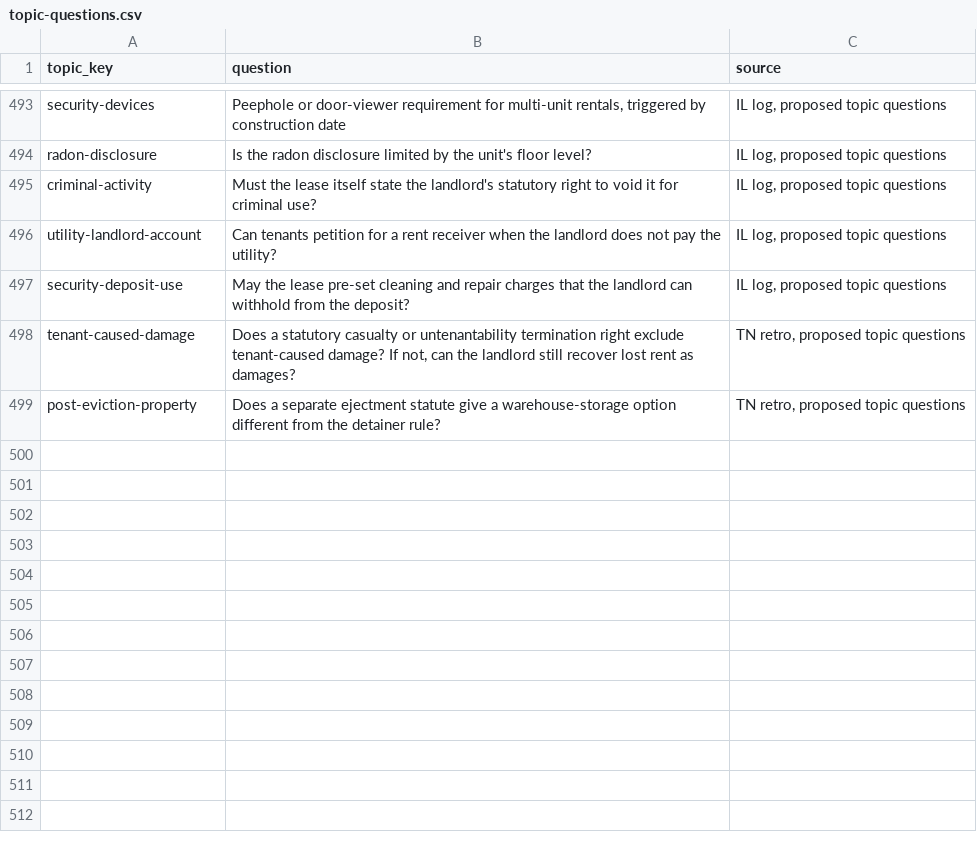
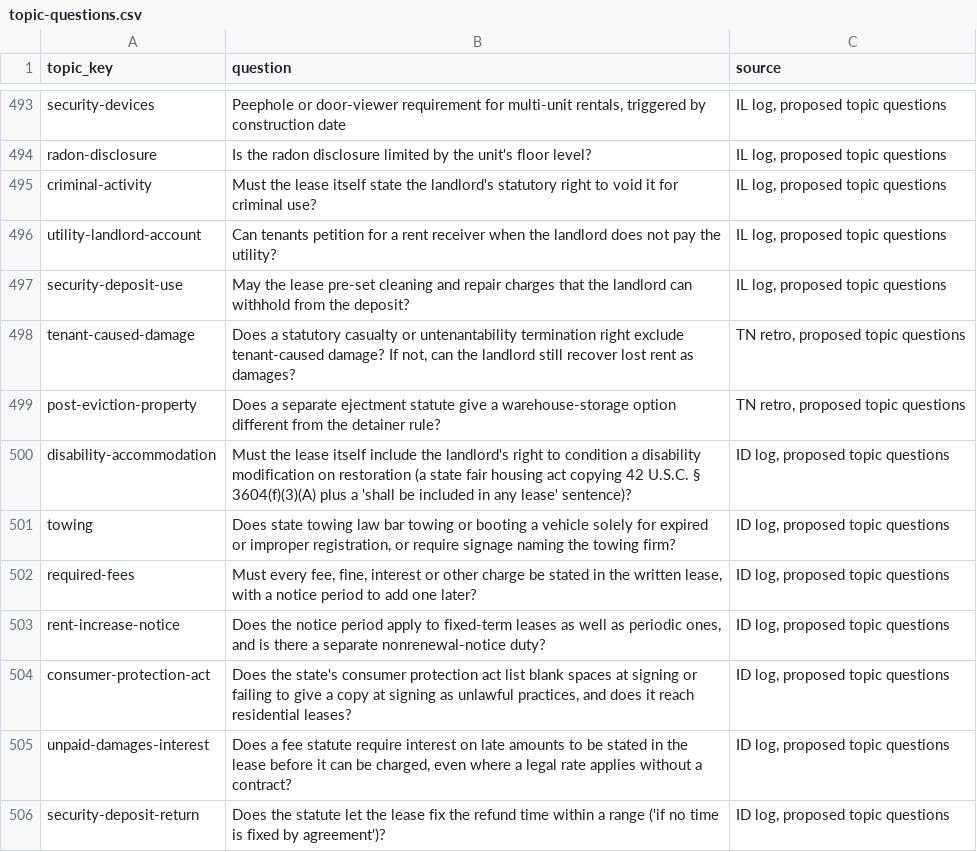
Before and after one commit to tsteinbaugh/property-manager-landlord-app, a CSV file: scripts/clause-library/topic-questions.csv, drawn as a sheet; only a part is shown, gaps mark what is left out; the diff names each change by its address in the sheet, - before the commit and + after, or states it on an @@ line.

```diff
--- a/scripts/clause-library/topic-questions.csv
+++ b/scripts/clause-library/topic-questions.csv
+row 500: disability-accommodation | Must the lease itself include the landlord's right to condition a disability modification on restoration (a state fair housing act copying 42 U.S.C. § 3604(f)(3)(A) plus a 'shall be included in any lease' sentence)? | ID log, proposed topic questions
+row 501: towing | Does state towing law bar towing or booting a vehicle solely for expired or improper registration, or require signage naming the towing firm? | ID log, proposed topic questions
+row 502: required-fees | Must every fee, fine, interest or other charge be stated in the written lease, with a notice period to add one later? | ID log, proposed topic questions
+row 503: rent-increase-notice | Does the notice period apply to fixed-term leases as well as periodic ones, and is there a separate nonrenewal-notice duty? | ID log, proposed topic questions
+row 504: consumer-protection-act | Does the state's consumer protection act list blank spaces at signing or failing to give a copy at signing as unlawful practices, and does it reach residential leases? | ID log, proposed topic questions
+row 505: unpaid-damages-interest | Does a fee statute require interest on late amounts to be stated in the lease before it can be charged, even where a legal rate applies without a contract? | ID log, proposed topic questions
+row 506: security-deposit-return | Does the statute let the lease fix the refund time within a range ('if no time is fixed by agreement')? | ID log, proposed topic questions
```
Also changed, not shown: 15 other files.
